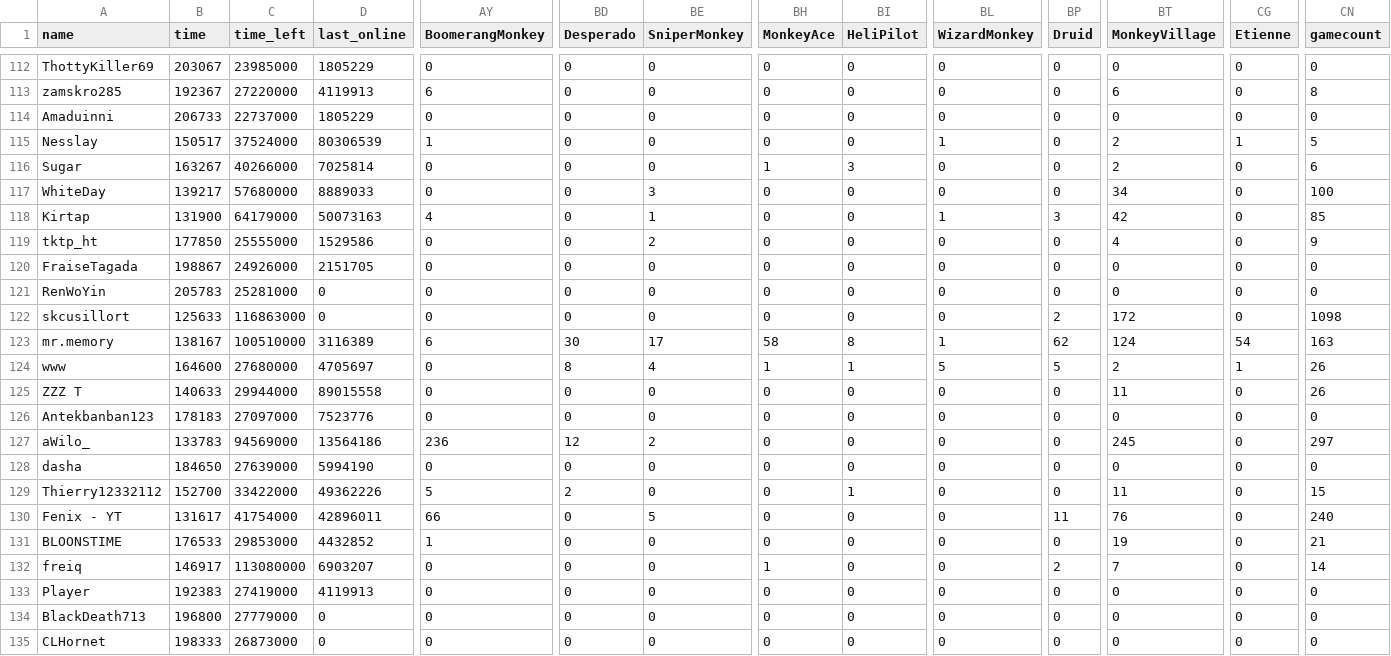
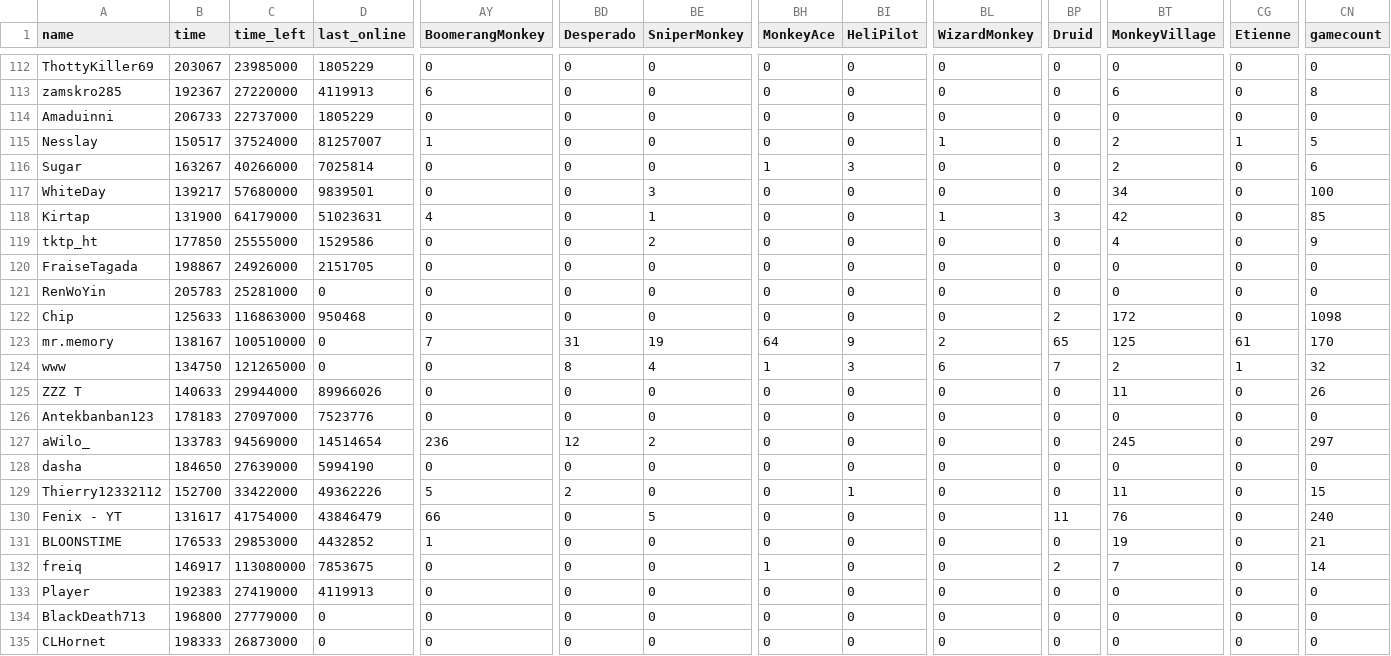
Before and after one commit to ducanup01/btd6race, a CSV file: race_leaderboard.csv, drawn as a sheet; only a part is shown, gaps mark what is left out; the diff covers the shown part only; the diff names each change by its address in the sheet, - before the commit and + after, or states it on an @@ line.

Commit message:
automatic updater

```diff
--- a/race_leaderboard.csv
+++ b/race_leaderboard.csv
-D115 (last_online): 80306539
+D115 (last_online): 81257007
-D117 (last_online): 8889033
+D117 (last_online): 9839501
-D118 (last_online): 50073163
+D118 (last_online): 51023631
-A122 (name): skcusillort
+A122 (name): Chip
-D122 (last_online): 0
+D122 (last_online): 950468
-D123 (last_online): 3116389
+D123 (last_online): 0
-AY123 (BoomerangMonkey): 6
+AY123 (BoomerangMonkey): 7
-BD123 (Desperado): 30
+BD123 (Desperado): 31
-BE123 (SniperMonkey): 17
+BE123 (SniperMonkey): 19
-BH123 (MonkeyAce): 58
+BH123 (MonkeyAce): 64
-BI123 (HeliPilot): 8
+BI123 (HeliPilot): 9
-BL123 (WizardMonkey): 1
+BL123 (WizardMonkey): 2
-BP123 (Druid): 62
+BP123 (Druid): 65
-BT123 (MonkeyVillage): 124
+BT123 (MonkeyVillage): 125
-CG123 (Etienne): 54
+CG123 (Etienne): 61
-CN123 (gamecount): 163
+CN123 (gamecount): 170
-B124 (time): 164600
+B124 (time): 134750
-C124 (time_left): 27680000
+C124 (time_left): 121265000
-D124 (last_online): 4705697
+D124 (last_online): 0
-BI124 (HeliPilot): 1
+BI124 (HeliPilot): 3
-BL124 (WizardMonkey): 5
+BL124 (WizardMonkey): 6
-BP124 (Druid): 5
+BP124 (Druid): 7
-CN124 (gamecount): 26
+CN124 (gamecount): 32
-D125 (last_online): 89015558
+D125 (last_online): 89966026
-D127 (last_online): 13564186
+D127 (last_online): 14514654
-D130 (last_online): 42896011
+D130 (last_online): 43846479
-D132 (last_online): 6903207
+D132 (last_online): 7853675
```
Also changed, not shown: 145 edited cells elsewhere in this file.
